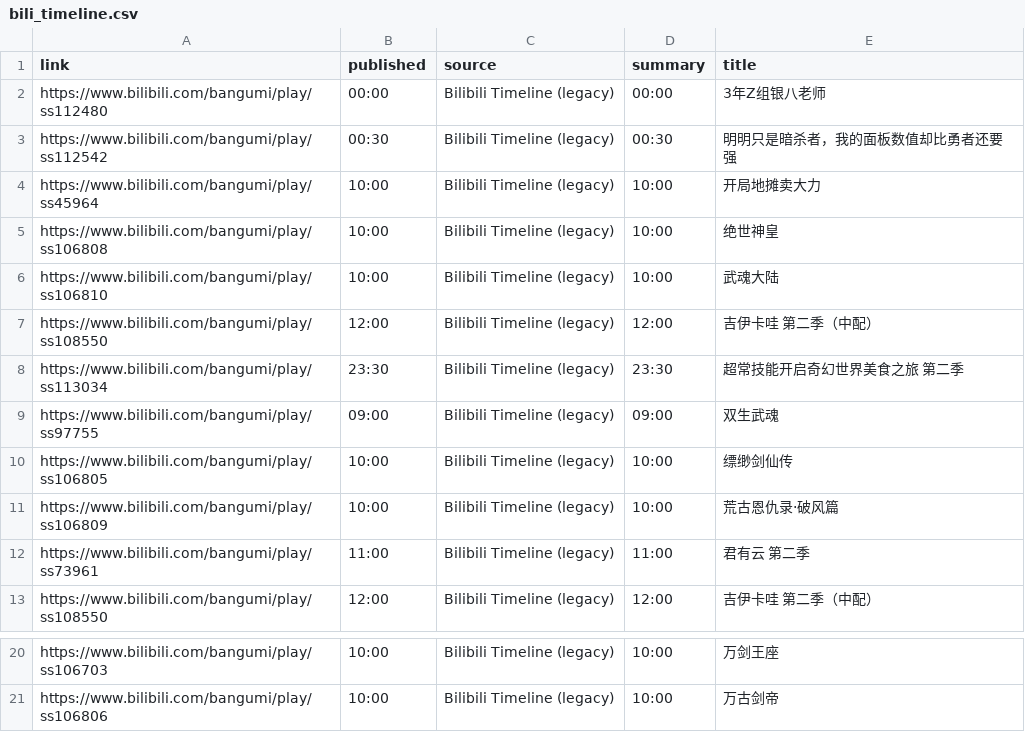
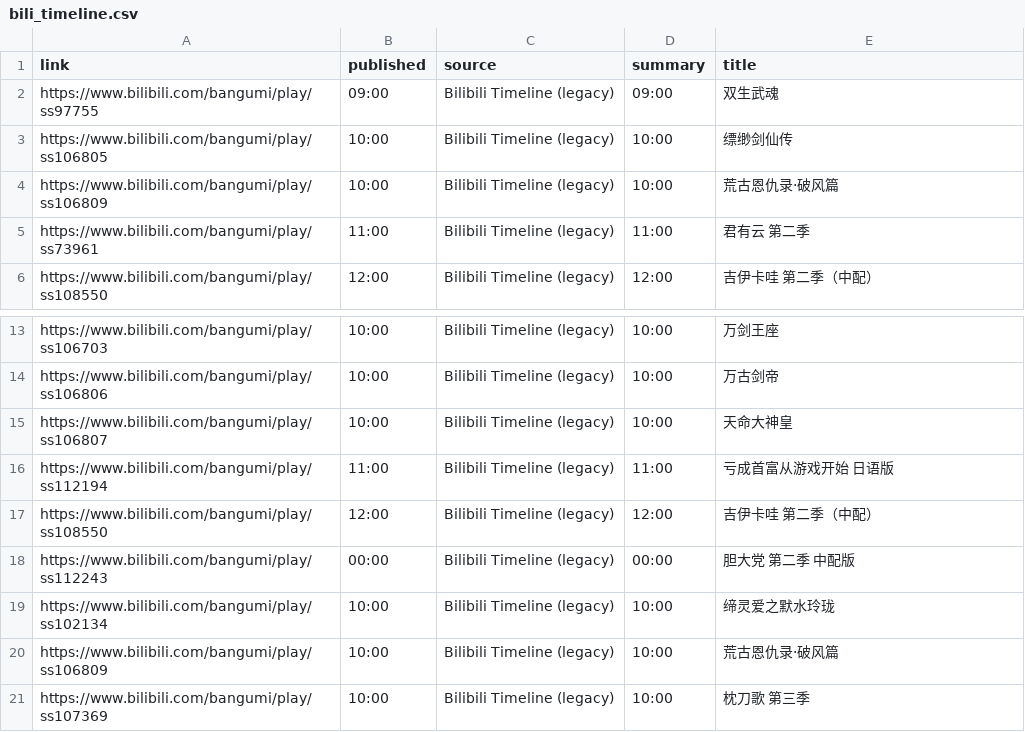
Before and after one commit to BennetttChen/Python-crawl, a CSV file: output/bili_timeline.csv, drawn as a sheet; only a part is shown, gaps mark what is left out.

```diff
--- a/output/bili_timeline.csv
+++ b/output/bili_timeline.csv
@@ -1,9 +1,2 @@
 link,published,source,summary,title
-https://www.bilibili.com/bangumi/play/ss112480,00:00,Bilibili Timeline (legacy),00:00,3年Z组银八老师
-https://www.bilibili.com/bangumi/play/ss112542,00:30,Bilibili Timeline (legacy),00:30,明明只是暗杀者，我的面板数值却比勇者还要强
-https://www.bilibili.com/bangumi/play/ss45964,10:00,Bilibili Timeline (legacy),10:00,开局地摊卖大力
-https://www.bilibili.com/bangumi/play/ss106808,10:00,Bilibili Timeline (legacy),10:00,绝世神皇
-https://www.bilibili.com/bangumi/play/ss106810,10:00,Bilibili Timeline (legacy),10:00,武魂大陆
-https://www.bilibili.com/bangumi/play/ss108550,12:00,Bilibili Timeline (legacy),12:00,吉伊卡哇 第二季（中配）
-https://www.bilibili.com/bangumi/play/ss113034,23:30,Bilibili Timeline (legacy),23:30,超常技能开启奇幻世界美食之旅 第二季
 https://www.bilibili.com/bangumi/play/ss97755,09:00,Bilibili Timeline (legacy),09:00,双生武魂
@@ -21 +14,8 @@ https://www.bilibili.com/bangumi/play/ss106703,10:00,Bilibili Timeline (legacy),
 https://www.bilibili.com/bangumi/play/ss106806,10:00,Bilibili Timeline (legacy),10:00,万古剑帝
+https://www.bilibili.com/bangumi/play/ss106807,10:00,Bilibili Timeline (legacy),10:00,天命大神皇
+https://www.bilibili.com/bangumi/play/ss112194,11:00,Bilibili Timeline (legacy),11:00,亏成首富从游戏开始 日语版
+https://www.bilibili.com/bangumi/play/ss108550,12:00,Bilibili Timeline (legacy),12:00,吉伊卡哇 第二季（中配）
+https://www.bilibili.com/bangumi/play/ss112243,00:00,Bilibili Timeline (legacy),00:00,胆大党 第二季 中配版
+https://www.bilibili.com/bangumi/play/ss102134,10:00,Bilibili Timeline (legacy),10:00,缔灵爱之默水玲珑
+https://www.bilibili.com/bangumi/play/ss106809,10:00,Bilibili Timeline (legacy),10:00,荒古恩仇录·破风篇
+https://www.bilibili.com/bangumi/play/ss107369,10:00,Bilibili Timeline (legacy),10:00,枕刀歌 第三季
```
Also changed, not shown: output/steam_news.csv, 4 other files.
